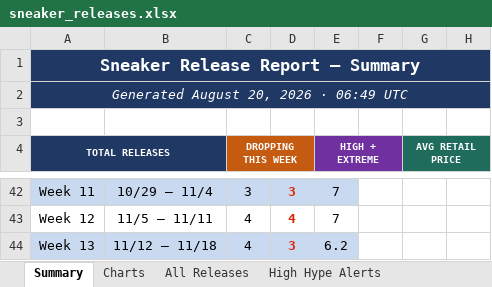
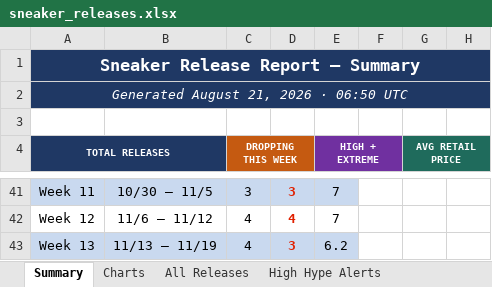
Before and after one commit to lordnader2002-sudo/Shoe-Tracker-v2, an Excel workbook: docs/data/sneaker_releases.xlsx, sheet Summary, drawn as a sheet; only a part is shown, gaps mark what is left out; values as stored, in another font and other column widths than the file's, no borders; addresses are those after the commit; the diff covers the shown part only; the diff names each change by its address in the sheet, - before the commit and + after, or states it on an @@ line.

```diff
--- a/docs/data/sneaker_releases.xlsx (sheet Summary)
+++ b/docs/data/sneaker_releases.xlsx (sheet Summary)
-A2 (TOTAL RELEASES): Generated August 20, 2026 · 06:49 UTC
+A2 (TOTAL RELEASES): Generated August 21, 2026 · 06:50 UTC
-B41: 10/29 – 11/4
+B41: 10/30 – 11/5
-B42: 11/5 – 11/11
+B42: 11/6 – 11/12
-B43: 11/12 – 11/18
+B43: 11/13 – 11/19
```
Also changed, not shown: 2 added rows, 3 removed rows, 48 edited cells and cell formats elsewhere in this sheet, sheet All Releases, sheet High Hype Alerts, sheet Charts, charts or pictures, reports/sneaker_releases.xlsx, 1 other file.
